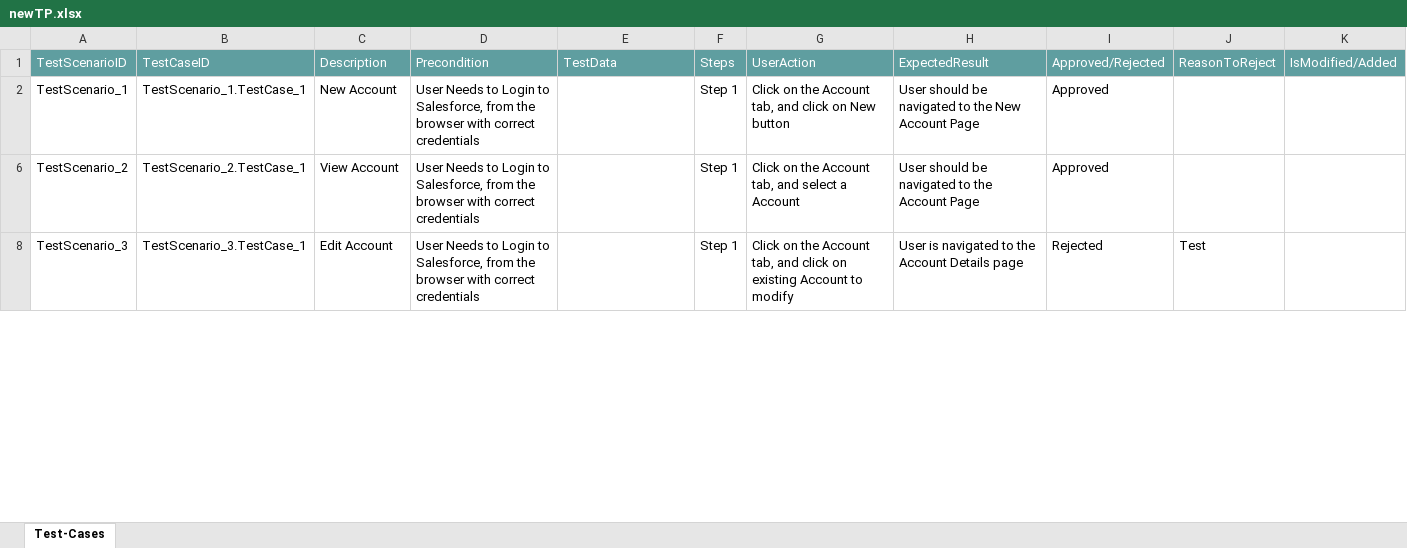
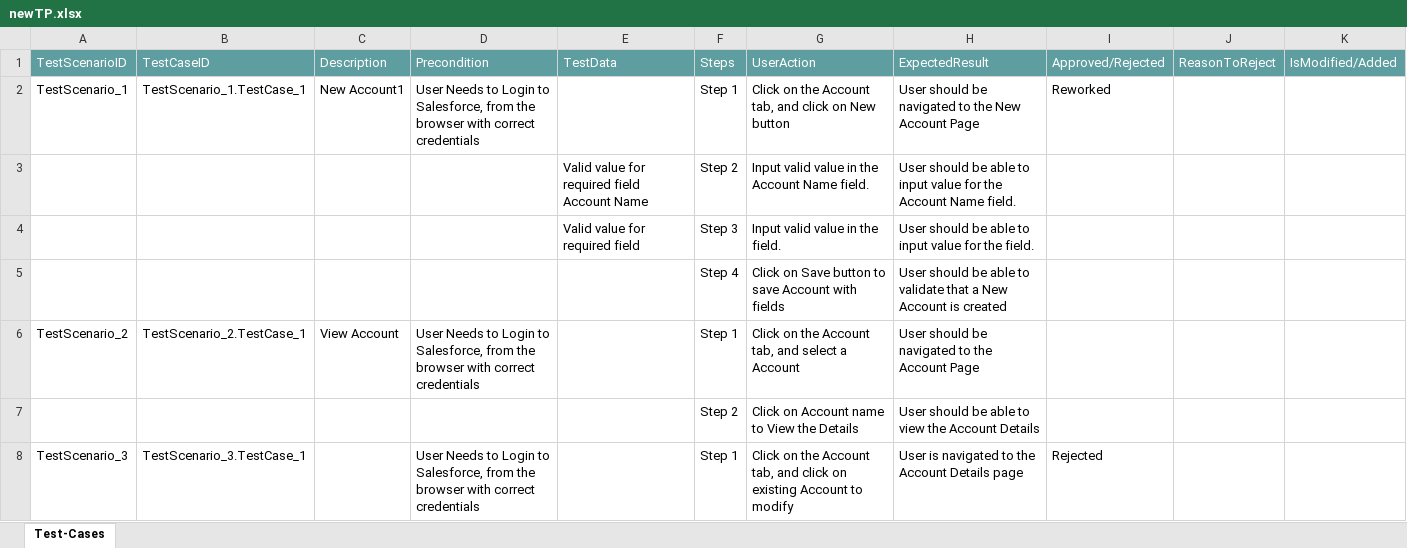
Before and after one commit to ShaikMohamedIrfan/work, an Excel workbook: newTP.xlsx, sheet Test-Cases, drawn as a sheet; only a part is shown; values as stored, in another font and other column widths than the file's, no borders; table styles not drawn; the diff covers the shown part only; the diff names each change by its address in the sheet, - before the commit and + after, or states it on an @@ line.

Commit message:
Initial Commit for Verification of Test cases

```diff
--- a/newTP.xlsx (sheet Test-Cases)
+++ b/newTP.xlsx (sheet Test-Cases)
-C2: New Account
+C2: New Account1
-I2: Approved
+I2: Reworked
@@ row 3 unhidden:  |  |  |  | Valid value for required field Account Name | Step 2 | Input valid value in the Account Name field. | User should be able to input value for the Account Name field. @@
@@ row 4 unhidden:  |  |  |  | Valid value for required field | Step 3 | Input valid value in the field. | User should be able to input value for the field. @@
@@ row 5 unhidden:  |  |  |  |  | Step 4 | Click on Save button to save Account with fields | User should be able to validate that a New Account is created @@
-I6: Approved
+I6: (empty)
@@ row 7 unhidden:  |  |  |  |  | Step 2 | Click on Account name to View the Details | User should be able to view the Account Details @@
-C8: Edit Account
+C8: (empty)
-J8: Test
+J8: (empty)
```
Also changed, not shown: 5 hidden or unhidden rows and 2 edited cells elsewhere in this sheet.
